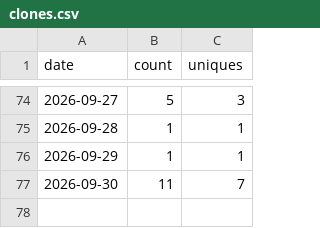
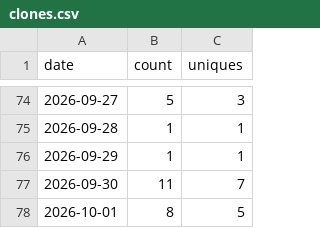
Before and after one commit to Kr1sCode/adminreminder, a CSV file: .github/traffic/clones.csv, drawn as a sheet; only a part is shown, gaps mark what is left out; the diff names each change by its address in the sheet, - before the commit and + after, or states it on an @@ line.

```diff
--- a/.github/traffic/clones.csv
+++ b/.github/traffic/clones.csv
+row 78: 2026-10-01 | 8 | 5
```
Also changed, not shown: .github/traffic/views.csv.
